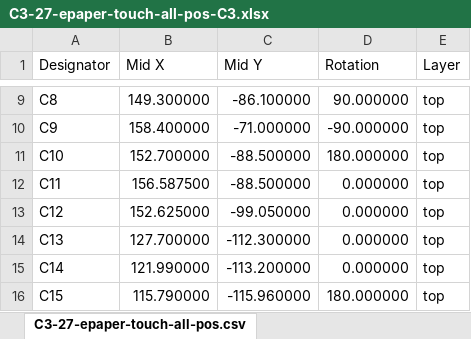
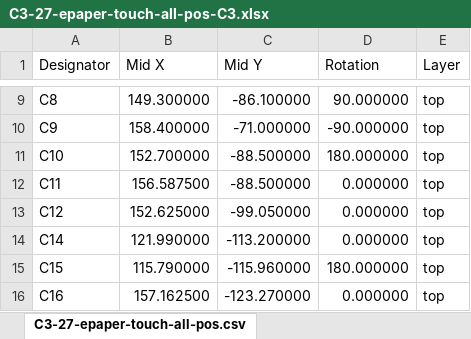
Before and after one commit to martinberlin/bistable-smart-switch, an Excel workbook: Hardware/C3-27-epaper-touch/production/C3-27-epaper-touch-all-pos-C3.xlsx, sheet C3-27-epaper-touch-all-pos.csv, drawn as a sheet; only a part is shown, gaps mark what is left out; the shorter side is filled out with more unchanged rows; values as stored, in another font and other column widths than the file's, no borders; the diff names each change by its address in the sheet, - before the commit and + after, or states it on an @@ line.

```diff
--- a/Hardware/C3-27-epaper-touch/production/C3-27-epaper-touch-all-pos-C3.xlsx (sheet C3-27-epaper-touch-all-pos.csv)
+++ b/Hardware/C3-27-epaper-touch/production/C3-27-epaper-touch-all-pos-C3.xlsx (sheet C3-27-epaper-touch-all-pos.csv)
-row 14: C13 | 127.700000 | -112.300000 | 0.000000 | top
```
Also changed, not shown: Hardware/C3-27-epaper-touch/production/C3-BOM.xlsx, 3 other files.
